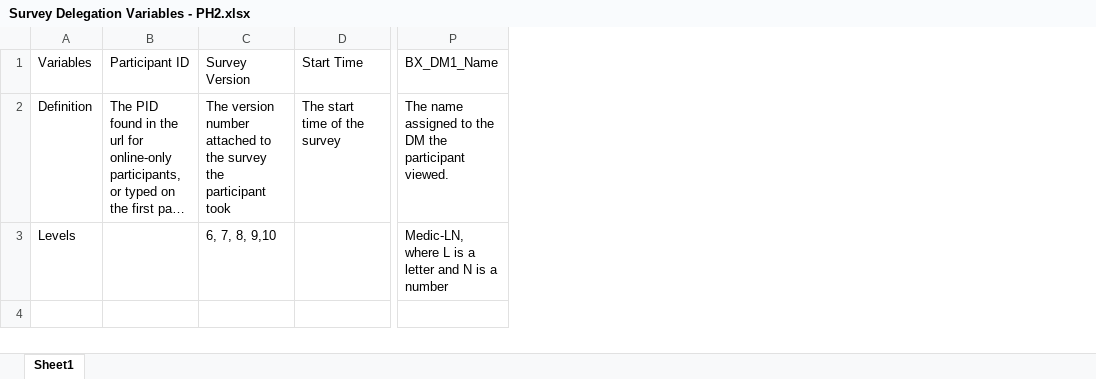
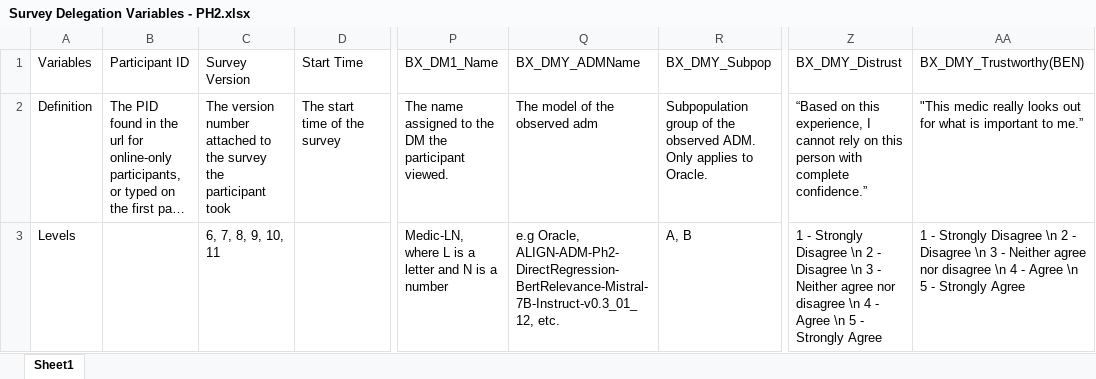
Before and after one commit to NextCenturyCorporation/itm-evaluation-dashboard, an Excel workbook: dashboard-ui/src/components/SurveyResults/Survey Delegation Variables - PH2.xlsx, sheet Sheet1, drawn as a sheet; only a part is shown, gaps mark what is left out; long unchanged cells end in …; values as stored, in another font and other column widths than the file's, no borders; the diff names each change by its address in the sheet, - before the commit and + after, or states it on an @@ line.

Commit message:
var defs, quote typo

```diff
--- a/dashboard-ui/src/components/SurveyResults/Survey Delegation Variables - PH2.xlsx (sheet Sheet1)
+++ b/dashboard-ui/src/components/SurveyResults/Survey Delegation Variables - PH2.xlsx (sheet Sheet1)
+column Q, rows 1-3: BX_DMY_ADMName | The model of the observed adm | e.g Oracle, ALIGN-ADM-Ph2-DirectRegression-BertRelevance-Mistral-7B-Instruct-v0.3_01_12, etc.
+column R, rows 1-3: BX_DMY_Subpop | Subpopulation group of the observed ADM. Only applies to Oracle. | A, B
+column Z, rows 1-3: BX_DMY_Distrust | “Based on this experience, I cannot rely on this person with complete confidence.” | 1 - Strongly Disagree \n 2 - Disagree \n 3 - Neither agree nor disagree \n 4 - Agree \n 5 - Strongly Agree
+column AA, rows 1-3: BX_DMY_Trustworthy(BEN) | "This medic really looks out for what is important to me.” | 1 - Strongly Disagree \n 2 - Disagree \n 3 - Neither agree nor disagree \n 4 - Agree \n 5 - Strongly Agree
-C3: 6, 7, 8, 9,10
+C3: 6, 7, 8, 9, 10, 11
```
Also changed, not shown: 1 other file.
